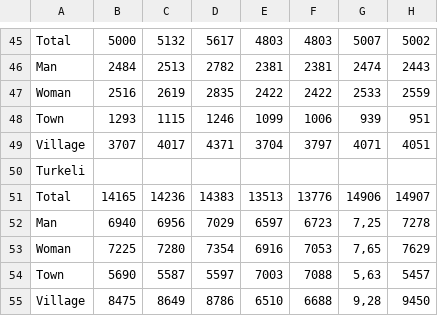
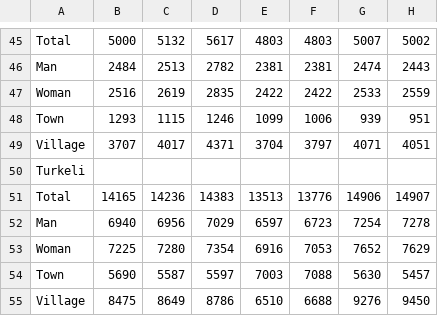
Before and after one commit to melihkagan/herokuapp, a CSV file: database.csv, drawn as a sheet; only a part is shown, gaps mark what is left out.

Commit message:
fix

```diff
--- a/database.csv
+++ b/database.csv
@@ -51,5 +51,5 @@ Turkeli,,,,,,,
 Total,14165,14236,14383,13513,13776,14906,14907
-Man,6940,6956,7029,6597,6723,"7,25",7278
-Woman,7225,7280,7354,6916,7053,"7,65",7629
-Town,5690,5587,5597,7003,7088,"5,63",5457
-Village,8475,8649,8786,6510,6688,"9,28",9450
+Man,6940,6956,7029,6597,6723,"7254",7278
+Woman,7225,7280,7354,6916,7053,"7652",7629
+Town,5690,5587,5597,7003,7088,"5630",5457
+Village,8475,8649,8786,6510,6688,"9276",9450
```
